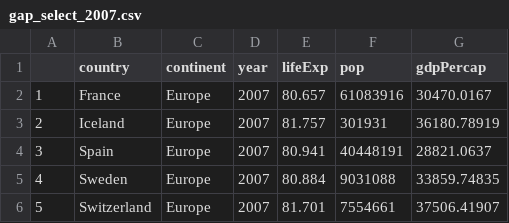
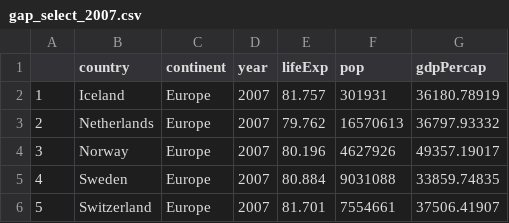
Before and after one commit to STAT545-UBC-hw-2018-19/hw05-rachlobay, a CSV file: gap_select_2007.csv, drawn as a sheet.

```diff
--- a/gap_select_2007.csv
+++ b/gap_select_2007.csv
@@ -1,5 +1,5 @@
 "","country","continent","year","lifeExp","pop","gdpPercap"
-"1","France","Europe",2007,80.657,61083916,30470.0167
-"2","Iceland","Europe",2007,81.757,301931,36180.78919
-"3","Spain","Europe",2007,80.941,40448191,28821.0637
+"1","Iceland","Europe",2007,81.757,301931,36180.78919
+"2","Netherlands","Europe",2007,79.762,16570613,36797.93332
+"3","Norway","Europe",2007,80.196,4627926,49357.19017
 "4","Sweden","Europe",2007,80.884,9031088,33859.74835
```
Also changed, not shown: gap_select_2007_2.csv, gap_select_2007_ascend_arr.csv, 24 other files.
